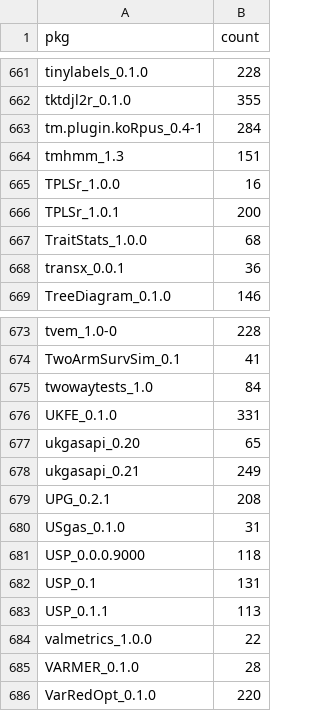
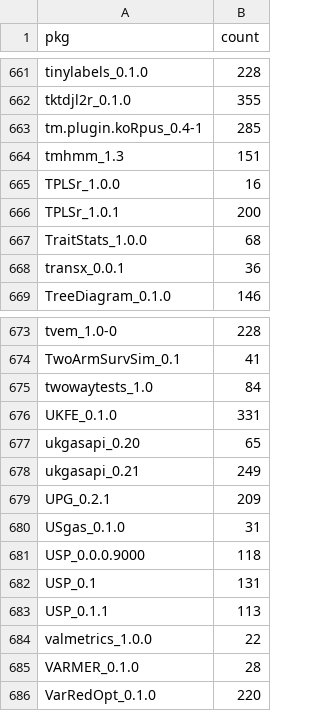
Before and after one commit to tjtnew/newbies, a CSV file: dat.csv, drawn as a sheet; only a part is shown, gaps mark what is left out.

```diff
--- a/dat.csv
+++ b/dat.csv
@@ -662,3 +662,3 @@
 "tktdjl2r_0.1.0",355
-"tm.plugin.koRpus_0.4-1",284
+"tm.plugin.koRpus_0.4-1",285
 "tmhmm_1.3",151
@@ -678,3 +678,3 @@
 "ukgasapi_0.21",249
-"UPG_0.2.1",208
+"UPG_0.2.1",209
 "USgas_0.1.0",31
```
